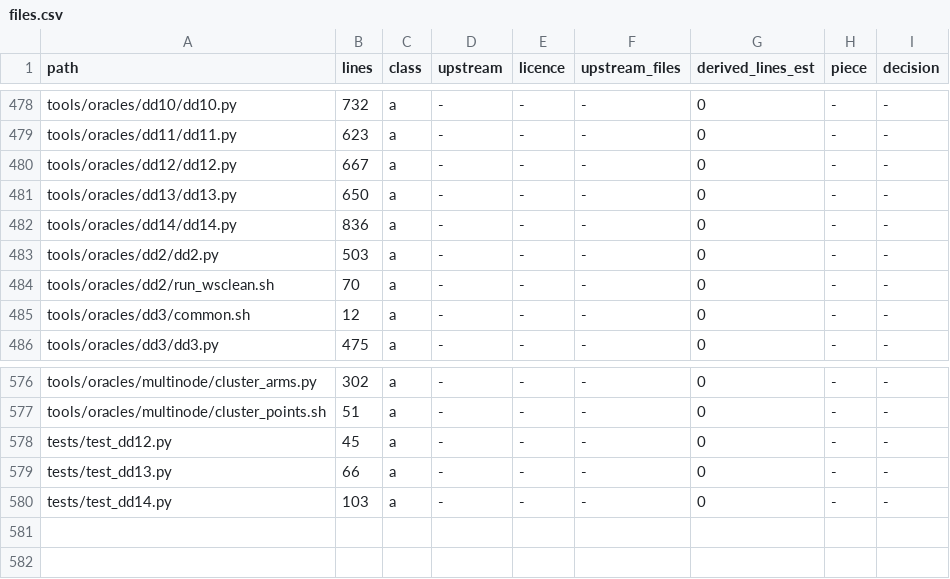
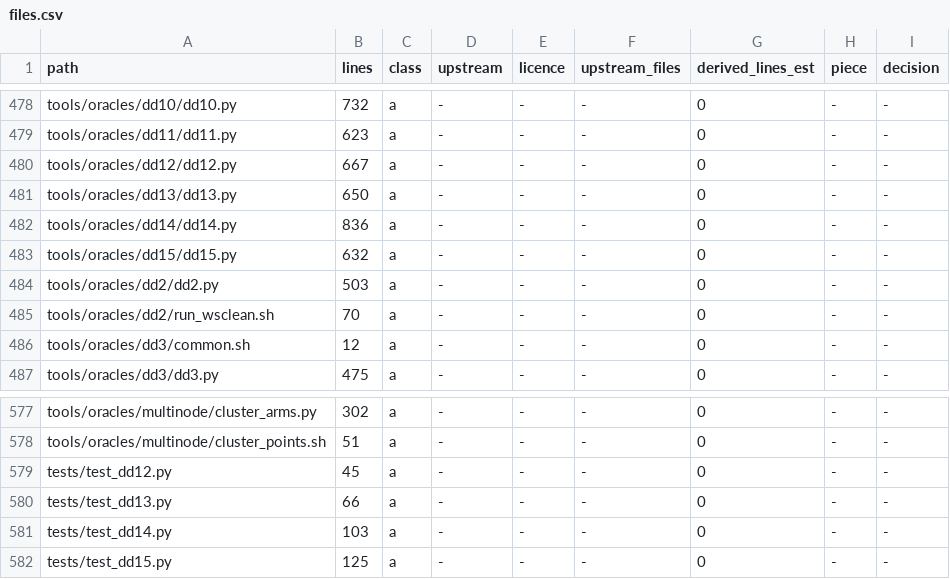
Before and after one commit to gijzelaerr/rang-core, a CSV file: research/results/mit-relicense-audit/files.csv, drawn as a sheet; only a part is shown, gaps mark what is left out.

Commit message:
DD15: driver and tests (#15)

```diff
--- a/research/results/mit-relicense-audit/files.csv
+++ b/research/results/mit-relicense-audit/files.csv
@@ -482,2 +482,3 @@ tools/oracles/dd13/dd13.py,650,a,-,-,-,0,-,-
 tools/oracles/dd14/dd14.py,836,a,-,-,-,0,-,-
+tools/oracles/dd15/dd15.py,632,a,-,-,-,0,-,-
 tools/oracles/dd2/dd2.py,503,a,-,-,-,0,-,-
@@ -580 +581,2 @@ tests/test_dd13.py,66,a,-,-,-,0,-,-
 tests/test_dd14.py,103,a,-,-,-,0,-,-
+tests/test_dd15.py,125,a,-,-,-,0,-,-
```
Also changed, not shown: 2 other files.
